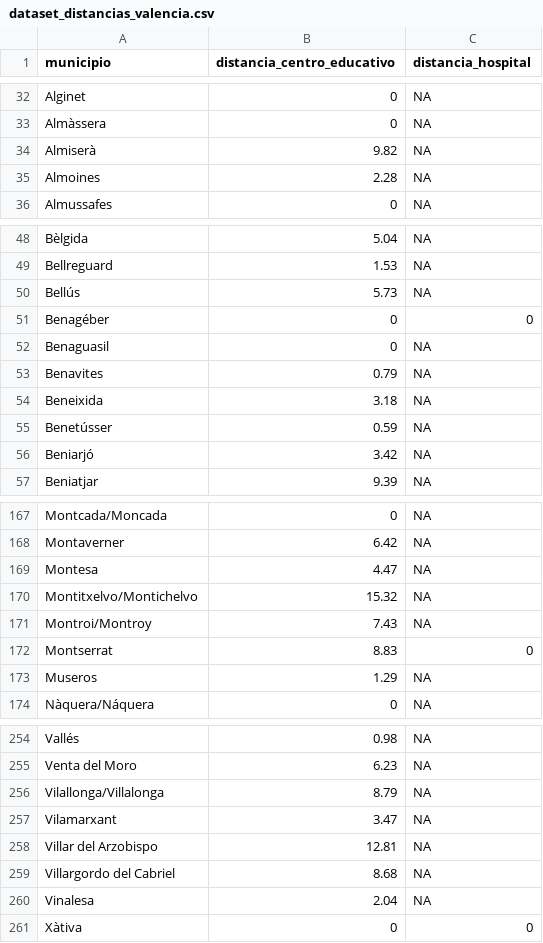
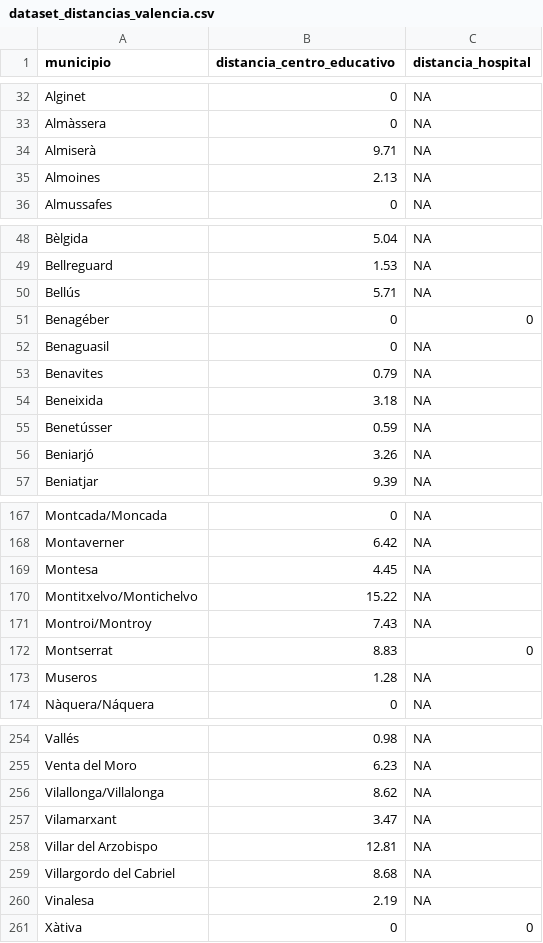
Before and after one commit to pdiazmasa/PROYECTO_II, a CSV file: memoria/dataset_distancias_valencia.csv, drawn as a sheet; only a part is shown, gaps mark what is left out; the diff covers the shown part only.

```diff
--- a/memoria/dataset_distancias_valencia.csv
+++ b/memoria/dataset_distancias_valencia.csv
@@ -33,4 +33,4 @@ Alginet,0,NA
 Almàssera,0,NA
-Almiserà,9.82,NA
-Almoines,2.28,NA
+Almiserà,9.71,NA
+Almoines,2.13,NA
 Almussafes,0,NA
@@ -49,3 +49,3 @@ Bèlgida,5.04,NA
 Bellreguard,1.53,NA
-Bellús,5.73,NA
+Bellús,5.71,NA
 Benagéber,0,0
@@ -55,3 +55,3 @@ Beneixida,3.18,NA
 Benetússer,0.59,NA
-Beniarjó,3.42,NA
+Beniarjó,3.26,NA
 Beniatjar,9.39,NA
@@ -168,7 +168,7 @@ Montcada/Moncada,0,NA
 Montaverner,6.42,NA
-Montesa,4.47,NA
-Montitxelvo/Montichelvo,15.32,NA
+Montesa,4.45,NA
+Montitxelvo/Montichelvo,15.22,NA
 Montroi/Montroy,7.43,NA
 Montserrat,8.83,0
-Museros,1.29,NA
+Museros,1.28,NA
 Nàquera/Náquera,0,NA
@@ -255,3 +255,3 @@ Vallés,0.98,NA
 Venta del Moro,6.23,NA
-Vilallonga/Villalonga,8.79,NA
+Vilallonga/Villalonga,8.62,NA
 Vilamarxant,3.47,NA
@@ -259,3 +259,3 @@ Villar del Arzobispo,12.81,NA
 Villargordo del Cabriel,8.68,NA
-Vinalesa,2.04,NA
+Vinalesa,2.19,NA
 Xàtiva,0,0
```
Also changed, not shown: 22 edited cells elsewhere in this file, memoria/centros_educativos_valencia_coords.csv, memoria/centros_educativos_vizcaya_coords.csv, 4 other files.
